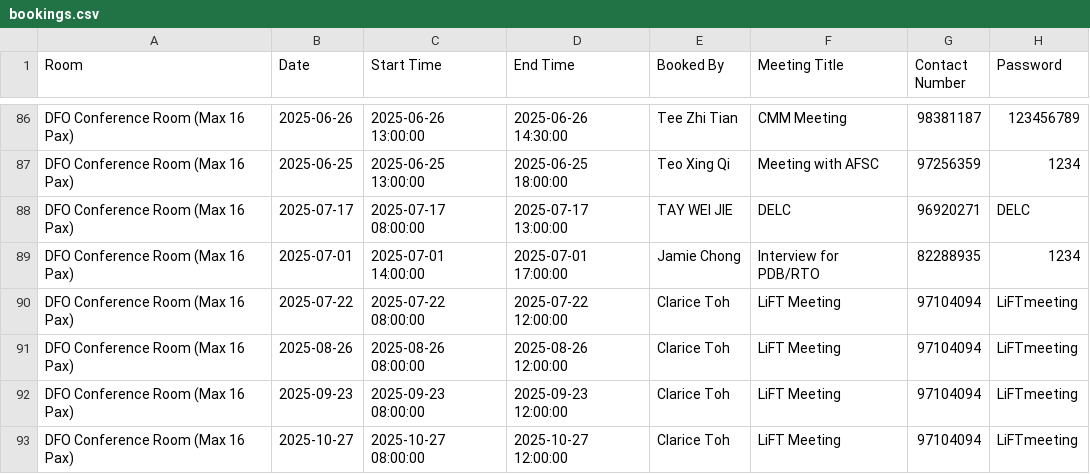
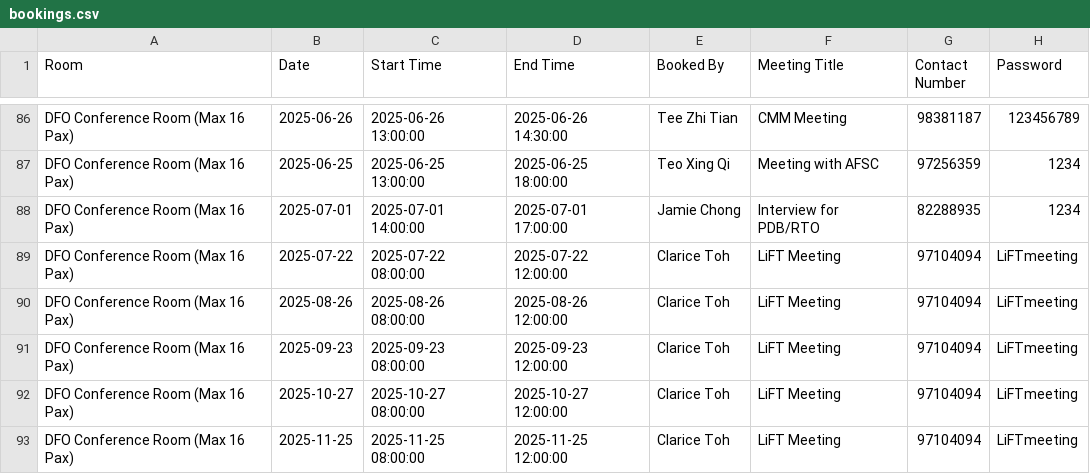
Before and after one commit to LimWeiZhong/Booking-Application, a CSV file: bookings.csv, drawn as a sheet; only a part is shown, gaps mark what is left out; the shorter side is filled out with more unchanged rows; the diff names each change by its address in the sheet, - before the commit and + after, or states it on an @@ line.

```diff
--- a/bookings.csv
+++ b/bookings.csv
-row 88: DFO Conference Room (Max 16 Pax) | 2025-07-17 | 2025-07-17 08:00:00 | 2025-07-17 13:00:00 | TAY WEI JIE | DELC | 96920271 | DELC
```
Also changed, not shown: transaction_log.csv.
